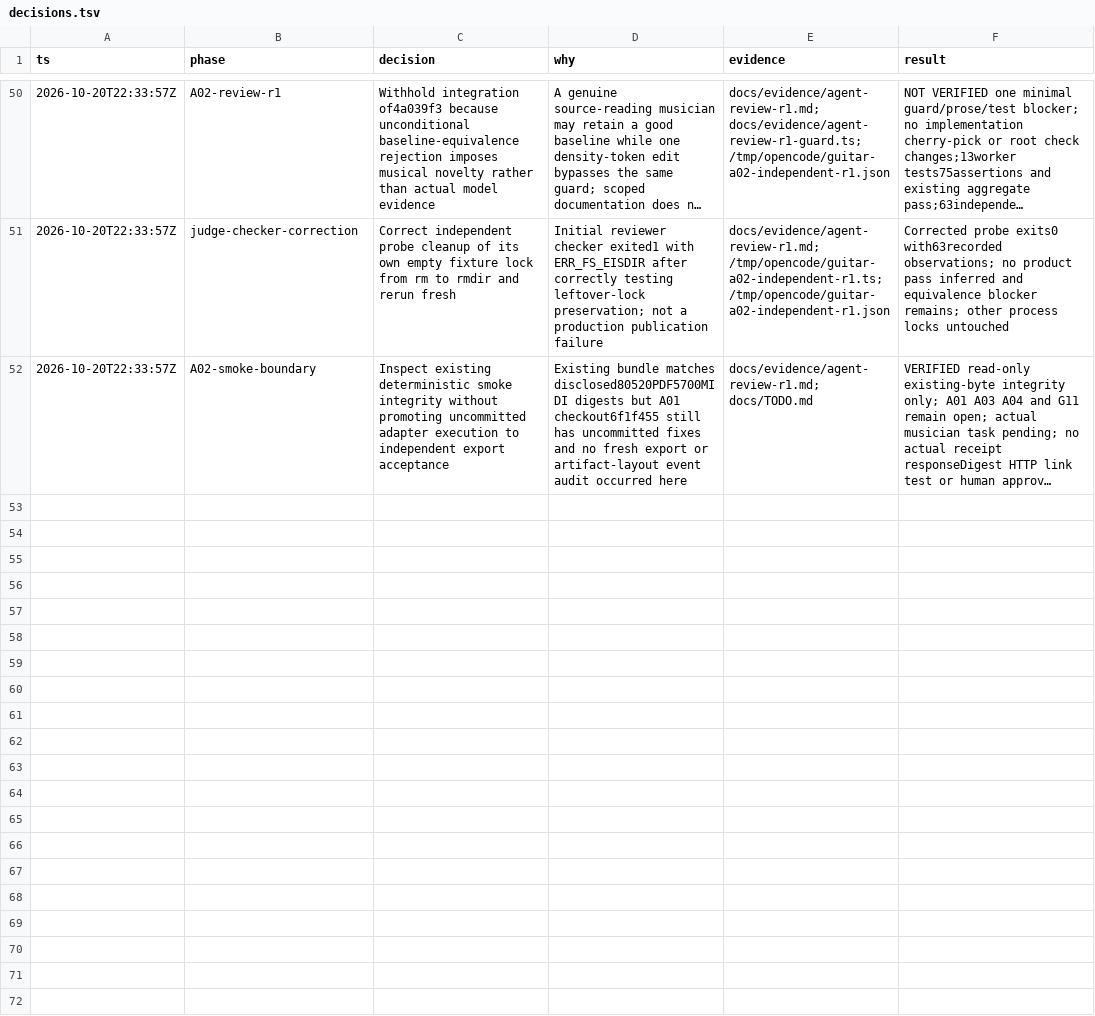
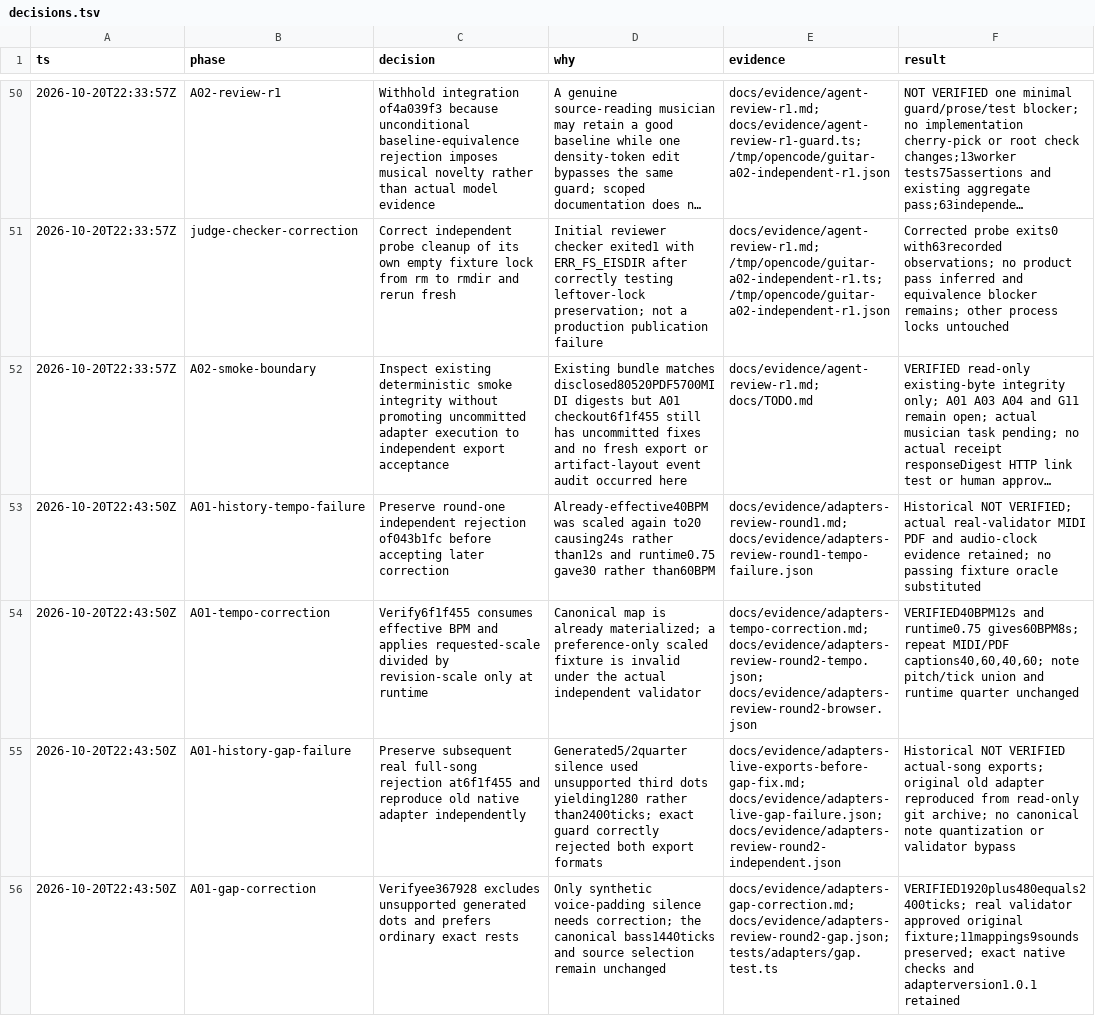
Before and after one commit to dylancetin/sixfold-guitar-composition, a TSV file: docs/decisions.tsv, drawn as a sheet; only a part is shown, gaps mark what is left out; long unchanged cells end in …; the diff covers the shown part only; the diff names each change by its address in the sheet, - before the commit and + after, or states it on an @@ line.

Commit message:
docs: verify canonical adapters and actual full-song artifacts

```diff
--- a/docs/decisions.tsv
+++ b/docs/decisions.tsv
+row 53: 2026-10-20T22:43:50Z | A01-history-tempo-failure | Preserve round-one independent rejection of043b1fc before accepting later correction | Already-effective40BPM was scaled again to20 causing24s rather than12s and runtime0.75 gave30 rather than60BPM | docs/evidence/adapters-review-round1.md; docs/evidence/adapters-review-round1-tempo-failure.json | Historical NOT VERIFIED; actual real-validator MIDI PDF and audio-clock evidence retained; no passing fixture oracle substituted
+row 54: 2026-10-20T22:43:50Z | A01-tempo-correction | Verify6f1f455 consumes effective BPM and applies requested-scale divided by revision-scale only at runtime | Canonical map is already materialized; a preference-only scaled fixture is invalid under the actual independent validator | docs/evidence/adapters-tempo-correction.md; docs/evidence/adapters-review-round2-tempo.json; docs/evidence/adapters-review-round2-browser.json | VERIFIED40BPM12s and runtime0.75 gives60BPM8s; repeat MIDI/PDF captions40,60,40,60; note pitch/tick union and runtime quarter unchanged
+row 55: 2026-10-20T22:43:50Z | A01-history-gap-failure | Preserve subsequent real full-song rejection at6f1f455 and reproduce old native adapter independently | Generated5/2quarter silence used unsupported third dots yielding1280 rather than2400ticks; exact guard correctly rejected both export formats | docs/evidence/adapters-live-exports-before-gap-fix.md; docs/evidence/adapters-live-gap-failure.json; docs/evidence/adapters-review-round2-independent.json | Historical NOT VERIFIED actual-song exports; original old adapter reproduced from read-only git archive; no canonical note quantization or validator bypass
+row 56: 2026-10-20T22:43:50Z | A01-gap-correction | Verifyee367928 excludes unsupported generated dots and prefers ordinary exact rests | Only synthetic voice-padding silence needs correction; the canonical bass1440ticks and source selection remain unchanged | docs/evidence/adapters-gap-correction.md; docs/evidence/adapters-review-round2-gap.json; tests/adapters/gap.test.ts | VERIFIED1920plus480equals2400ticks; real validator approved original fixture;11mappings9sounds preserved; exact native checks and adapterversion1.0.1 retained
```
Also changed, not shown: 3 added rows elsewhere in this file, 18 other files.
